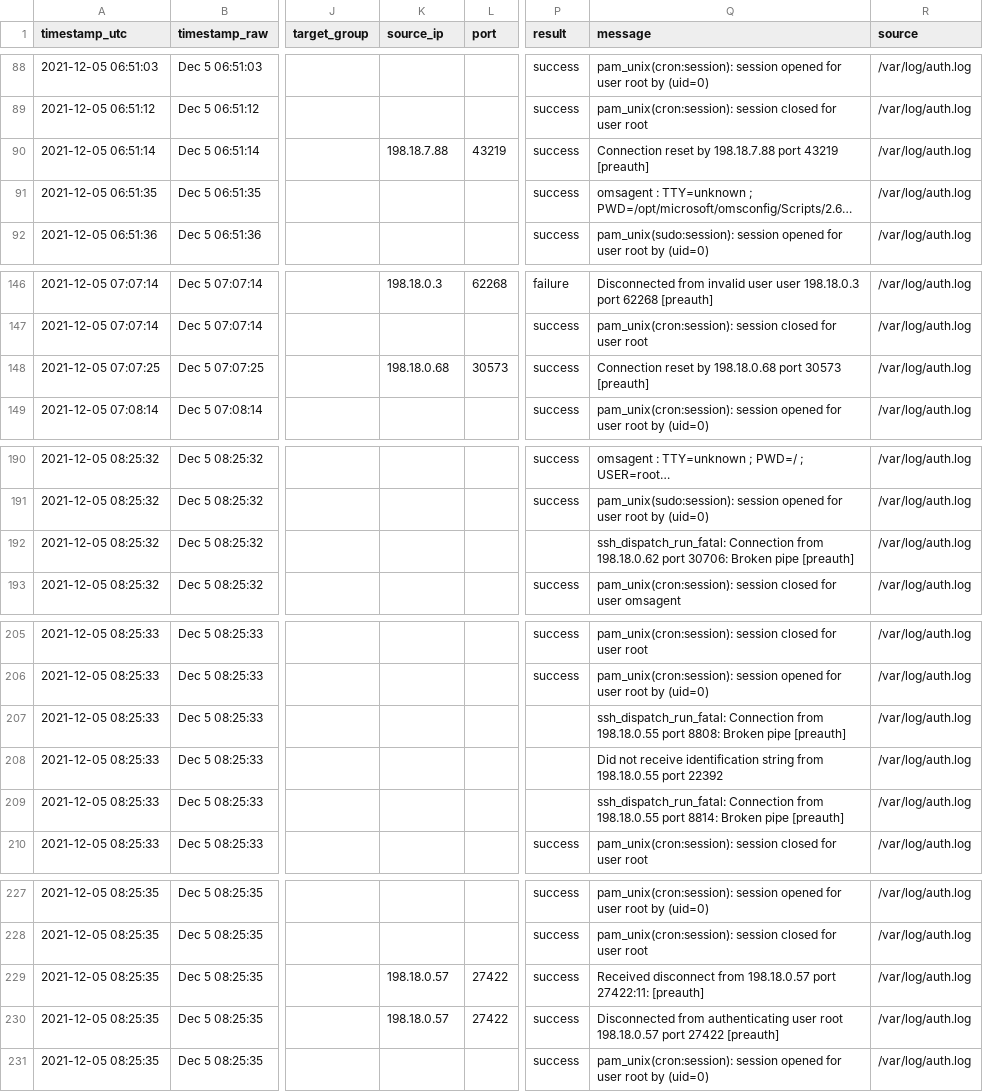
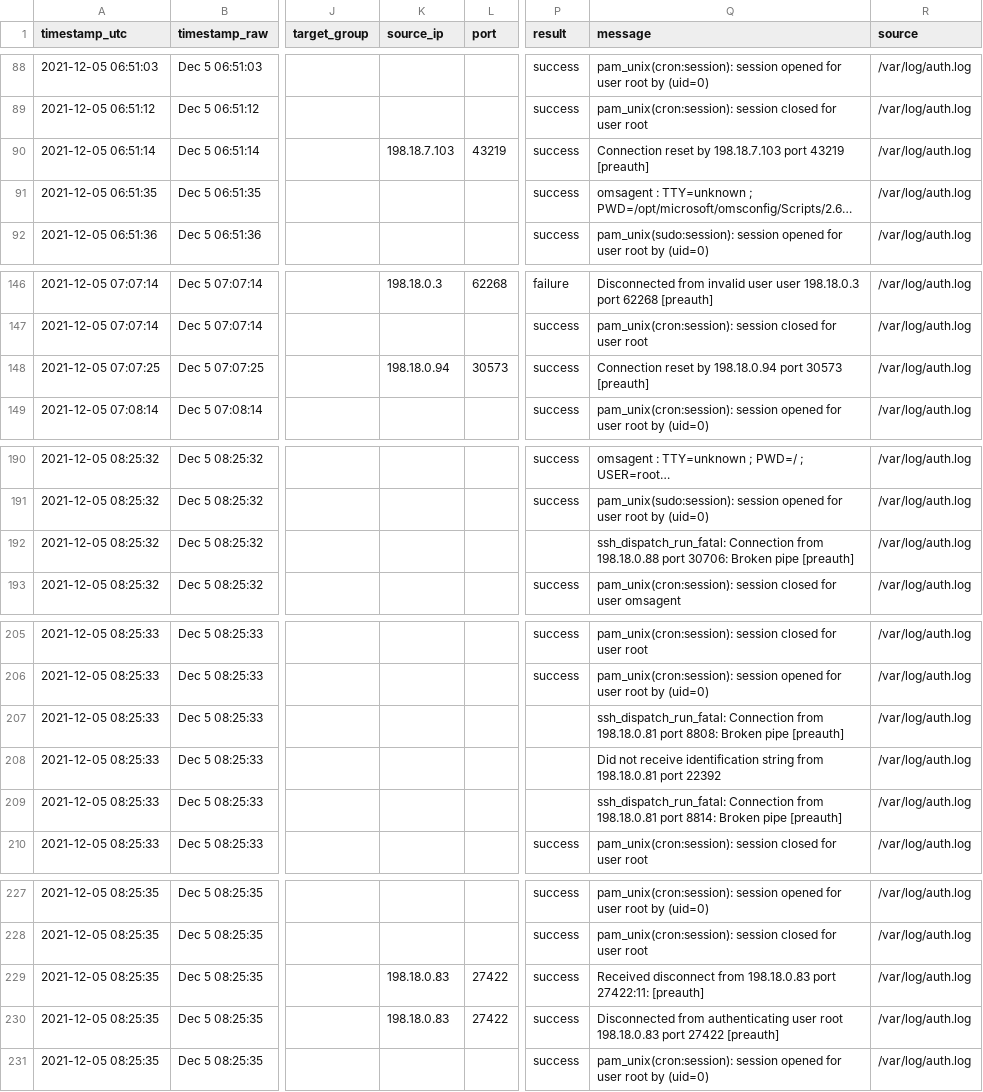
Before and after one commit to ShaherZakaria/LINSIGHT, a CSV file: examples/tables/AUTH_LOG.csv, drawn as a sheet; only a part is shown, gaps mark what is left out; long unchanged cells end in …; the diff covers the shown part only; the diff names each change by its address in the sheet, - before the commit and + after, or states it on an @@ line.

```diff
--- a/examples/tables/AUTH_LOG.csv
+++ b/examples/tables/AUTH_LOG.csv
-K90 (source_ip): 198.18.7.88
+K90 (source_ip): 198.18.7.103
-Q90 (message): …reset by 198.18.7.88 port 43219…
+Q90 (message): …reset by 198.18.7.103 port 43219…
-K148 (source_ip): 198.18.0.68
+K148 (source_ip): 198.18.0.94
-Q148 (message): …reset by 198.18.0.68 port 30573…
+Q148 (message): …reset by 198.18.0.94 port 30573…
-Q192 (message): …Connection from 198.18.0.62 port 30706:…
+Q192 (message): …Connection from 198.18.0.88 port 30706:…
-Q207 (message): …Connection from 198.18.0.55 port 8808:…
+Q207 (message): …Connection from 198.18.0.81 port 8808:…
-Q208 (message): …string from 198.18.0.55 port 22392
+Q208 (message): …string from 198.18.0.81 port 22392
-Q209 (message): …Connection from 198.18.0.55 port 8814:…
+Q209 (message): …Connection from 198.18.0.81 port 8814:…
-K229:K230 (source_ip): 198.18.0.57
+K229:K230 (source_ip): 198.18.0.83
-Q229 (message): …disconnect from 198.18.0.57 port 27422:11:…
+Q229 (message): …disconnect from 198.18.0.83 port 27422:11:…
-Q230 (message): …user root 198.18.0.57 port 27422…
+Q230 (message): …user root 198.18.0.83 port 27422…
```
Also changed, not shown: 25 edited cells elsewhere in this file, examples/tables/00_INDEX.csv, examples/tables/FAILED_LOGINS.csv, 19 other files.
